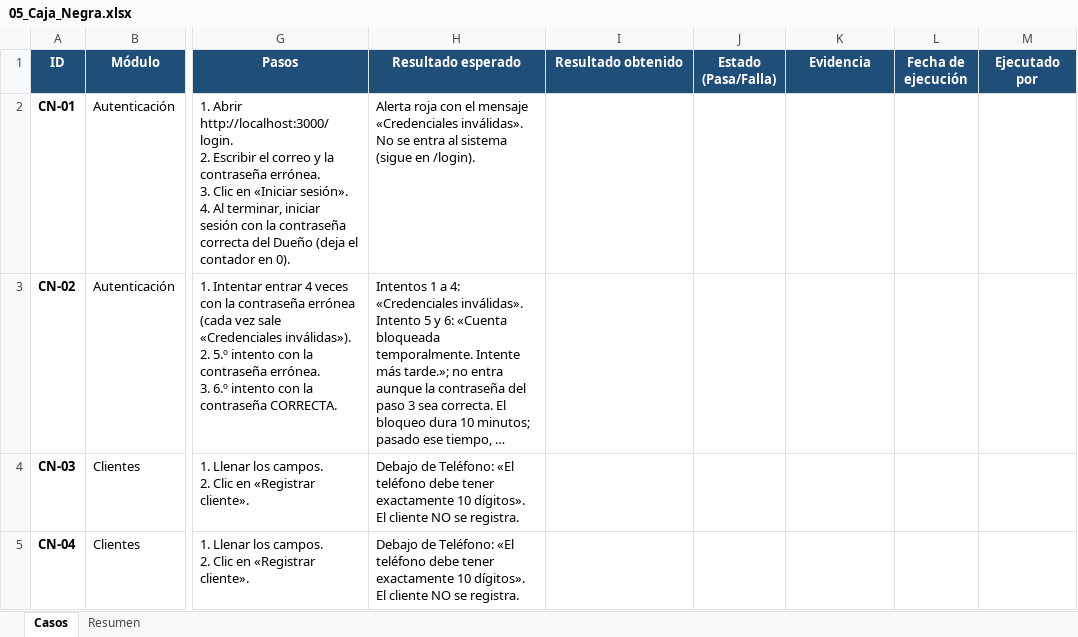
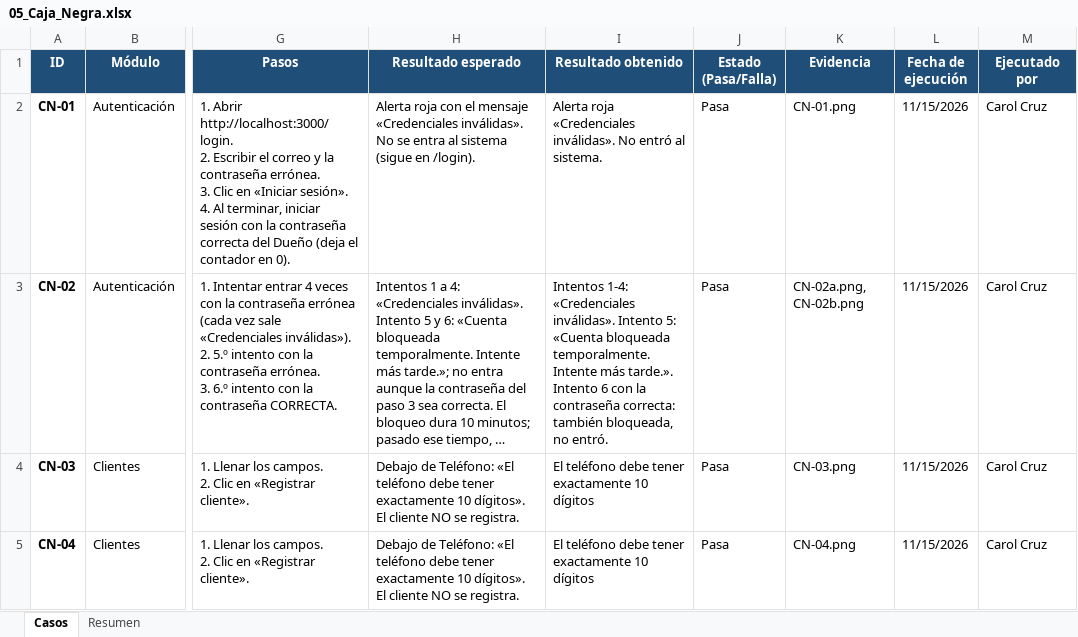
Before and after one commit to Carol-20-Cruz/multiserv-app, an Excel workbook: docs/calidad/05_Caja_Negra_Navegador/05_Caja_Negra.xlsx, sheet Casos, drawn as a sheet; only a part is shown, gaps mark what is left out; long unchanged cells end in …; values as stored, in another font and other column widths than the file's, no borders; the diff covers the shown part only; the diff names each change by its address in the sheet, - before the commit and + after, or states it on an @@ line.

Commit message:
docs: registra la ejecución de caja negra (14/14 Pasa) y sus evidencias
Resultado de la ejecución del 15-nov-2026 desde el navegador: los 14
casos (CN-01 a CN-14) pasan. Se agrega el Excel con los resultados
obtenidos, el README con la tabla ID | Resultado | Evidencia y las 20
capturas CN-*.

Durante la ejecución se encontró el defecto D12 (/clientes caía con más
de 10 clientes por la paginación). Se corrigió en fix/paginacion (PR
mergeado a develop) y el re-test fue correcto; se agregan las 4
evidencias defecto-12-* en docs/calidad/capturas/defectos/.

CN-07 se repitió con otro teléfono porque el primero ya existía en un
cliente desactivado (dato de prueba contaminado, no defecto). CN-09 se
repitió en la orden 17 por un error de ejecución en la orden 16.

```diff
--- a/docs/calidad/05_Caja_Negra_Navegador/05_Caja_Negra.xlsx (sheet Casos)
+++ b/docs/calidad/05_Caja_Negra_Navegador/05_Caja_Negra.xlsx (sheet Casos)
-I2 (Resultado obtenido): (empty)
+I2 (Resultado obtenido): Alerta roja «Credenciales inválidas». No entró al sistema.
-J2:J5 (Estado (Pasa/Falla)): (empty)
+J2:J5 (Estado (Pasa/Falla)): Pasa
-K2 (Evidencia): (empty)
+K2 (Evidencia): CN-01.png
-L2:L5 (Fecha de ejecución): (empty)
+L2:L5 (Fecha de ejecución): 11/15/2026
-M2:M5 (Ejecutado por): (empty)
+M2:M5 (Ejecutado por): Carol Cruz
-I3 (Resultado obtenido): (empty)
+I3 (Resultado obtenido): Intentos 1-4: «Credenciales inválidas». Intento 5: «Cuenta bloqueada temporalmente. Intente más tarde.». Intento 6 con la contraseña correcta: también bloqueada, no entró.
-K3 (Evidencia): (empty)
+K3 (Evidencia): CN-02a.png, CN-02b.png
-I4:I5 (Resultado obtenido): (empty)
+I4:I5 (Resultado obtenido): El teléfono debe tener exactamente 10 dígitos
-K4 (Evidencia): (empty)
+K4 (Evidencia): CN-03.png
-K5 (Evidencia): (empty)
+K5 (Evidencia): CN-04.png
```
Also changed, not shown: 51 edited cells elsewhere in this sheet, sheet Resumen, 25 other files.
